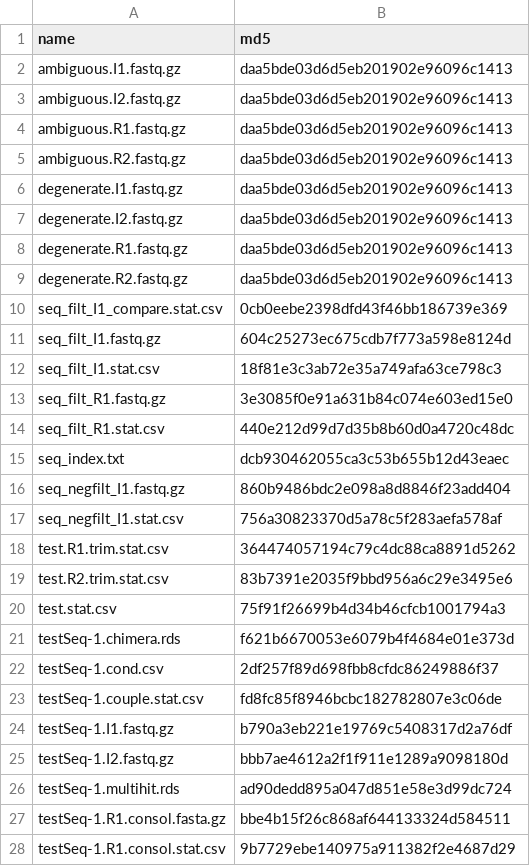
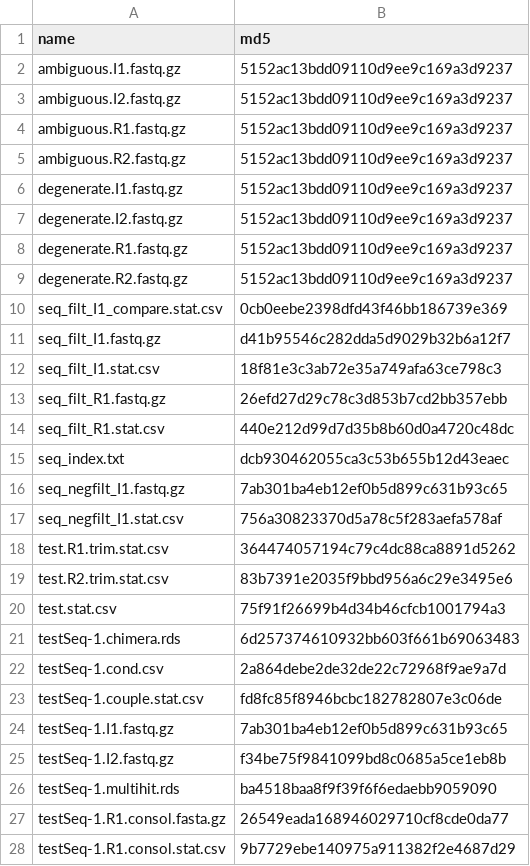
Before and after one commit to cnobles/nuckit, a CSV file: etc/test.digests.csv, drawn as a sheet; only a part is shown; the diff covers the shown part only.

```diff
--- a/etc/test.digests.csv
+++ b/etc/test.digests.csv
@@ -1,17 +1,17 @@
 name,md5
-ambiguous.I1.fastq.gz,daa5bde03d6d5eb201902e96096c1413
-ambiguous.I2.fastq.gz,daa5bde03d6d5eb201902e96096c1413
-ambiguous.R1.fastq.gz,daa5bde03d6d5eb201902e96096c1413
-ambiguous.R2.fastq.gz,daa5bde03d6d5eb201902e96096c1413
-degenerate.I1.fastq.gz,daa5bde03d6d5eb201902e96096c1413
-degenerate.I2.fastq.gz,daa5bde03d6d5eb201902e96096c1413
-degenerate.R1.fastq.gz,daa5bde03d6d5eb201902e96096c1413
-degenerate.R2.fastq.gz,daa5bde03d6d5eb201902e96096c1413
+ambiguous.I1.fastq.gz,5152ac13bdd09110d9ee9c169a3d9237
+ambiguous.I2.fastq.gz,5152ac13bdd09110d9ee9c169a3d9237
+ambiguous.R1.fastq.gz,5152ac13bdd09110d9ee9c169a3d9237
+ambiguous.R2.fastq.gz,5152ac13bdd09110d9ee9c169a3d9237
+degenerate.I1.fastq.gz,5152ac13bdd09110d9ee9c169a3d9237
+degenerate.I2.fastq.gz,5152ac13bdd09110d9ee9c169a3d9237
+degenerate.R1.fastq.gz,5152ac13bdd09110d9ee9c169a3d9237
+degenerate.R2.fastq.gz,5152ac13bdd09110d9ee9c169a3d9237
 seq_filt_I1_compare.stat.csv,0cb0eebe2398dfd43f46bb186739e369
-seq_filt_I1.fastq.gz,604c25273ec675cdb7f773a598e8124d
+seq_filt_I1.fastq.gz,d41b95546c282dda5d9029b32b6a12f7
 seq_filt_I1.stat.csv,18f81e3c3ab72e35a749afa63ce798c3
-seq_filt_R1.fastq.gz,3e3085f0e91a631b84c074e603ed15e0
+seq_filt_R1.fastq.gz,26efd27d29c78c3d853b7cd2bb357ebb
 seq_filt_R1.stat.csv,440e212d99d7d35b8b60d0a4720c48dc
 seq_index.txt,dcb930462055ca3c53b655b12d43eaec
-seq_negfilt_I1.fastq.gz,860b9486bdc2e098a8d8846f23add404
+seq_negfilt_I1.fastq.gz,7ab301ba4eb12ef0b5d899c631b93c65
 seq_negfilt_I1.stat.csv,756a30823370d5a78c5f283aefa578af
@@ -20,9 +20,9 @@ test.R2.trim.stat.csv,83b7391e2035f9bbd956a6c29e3495e6
 test.stat.csv,75f91f26699b4d34b46cfcb1001794a3
-testSeq-1.chimera.rds,f621b6670053e6079b4f4684e01e373d
-testSeq-1.cond.csv,2df257f89d698fbb8cfdc86249886f37
+testSeq-1.chimera.rds,6d257374610932bb603f661b69063483
+testSeq-1.cond.csv,2a864debe2de32de22c72968f9ae9a7d
 testSeq-1.couple.stat.csv,fd8fc85f8946bcbc182782807e3c06de
-testSeq-1.I1.fastq.gz,b790a3eb221e19769c5408317d2a76df
-testSeq-1.I2.fastq.gz,bbb7ae4612a2f1f911e1289a9098180d
-testSeq-1.multihit.rds,ad90dedd895a047d851e58e3d99dc724
-testSeq-1.R1.consol.fasta.gz,bbe4b15f26c868af644133324d584511
+testSeq-1.I1.fastq.gz,7ab301ba4eb12ef0b5d899c631b93c65
+testSeq-1.I2.fastq.gz,f34be75f9841099bd8c0685a5ce1eb8b
+testSeq-1.multihit.rds,ba4518baa8f9f39f6f6edaebb9059090
+testSeq-1.R1.consol.fasta.gz,26549eada168946029710cf8cde0da77
 testSeq-1.R1.consol.stat.csv,9b7729ebe140975a911382f2e4687d29
```
Also changed, not shown: 19 edited cells elsewhere in this file, 8 other files.
